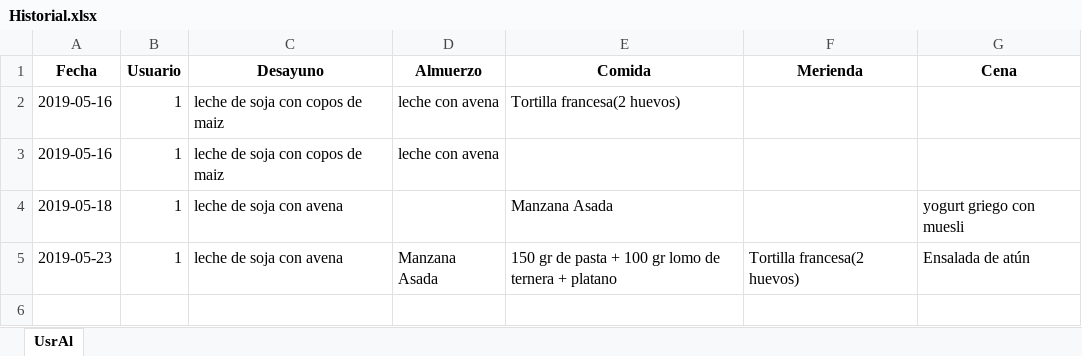
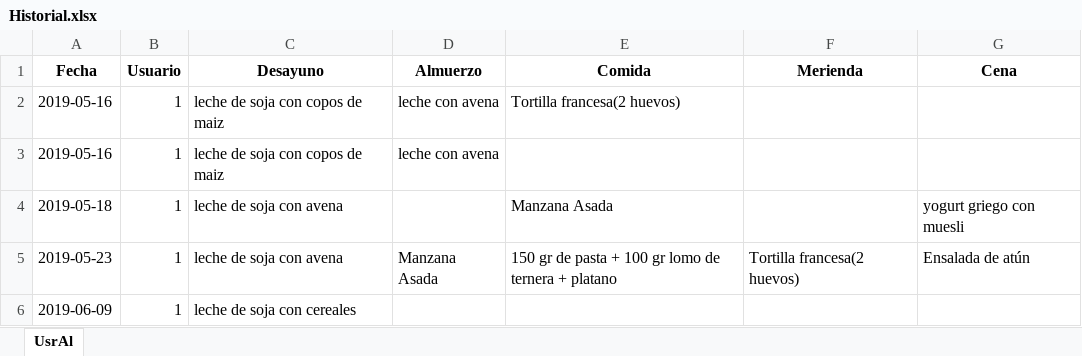
Before and after one commit to jct0024/HealthApp, an Excel workbook: Historial.xlsx, sheet UsrAl, drawn as a sheet; values as stored, in another font and other column widths than the file's, no borders; the diff names each change by its address in the sheet, - before the commit and + after, or states it on an @@ line.

```diff
--- a/Historial.xlsx (sheet UsrAl)
+++ b/Historial.xlsx (sheet UsrAl)
+row 6: 2019-06-09 | 1 | leche de soja con cereales
```
Also changed, not shown: BaseDeDatosDeAlimentos.xlsx, BaseDeDatosUsuarios.xlsx, 3 other files.
